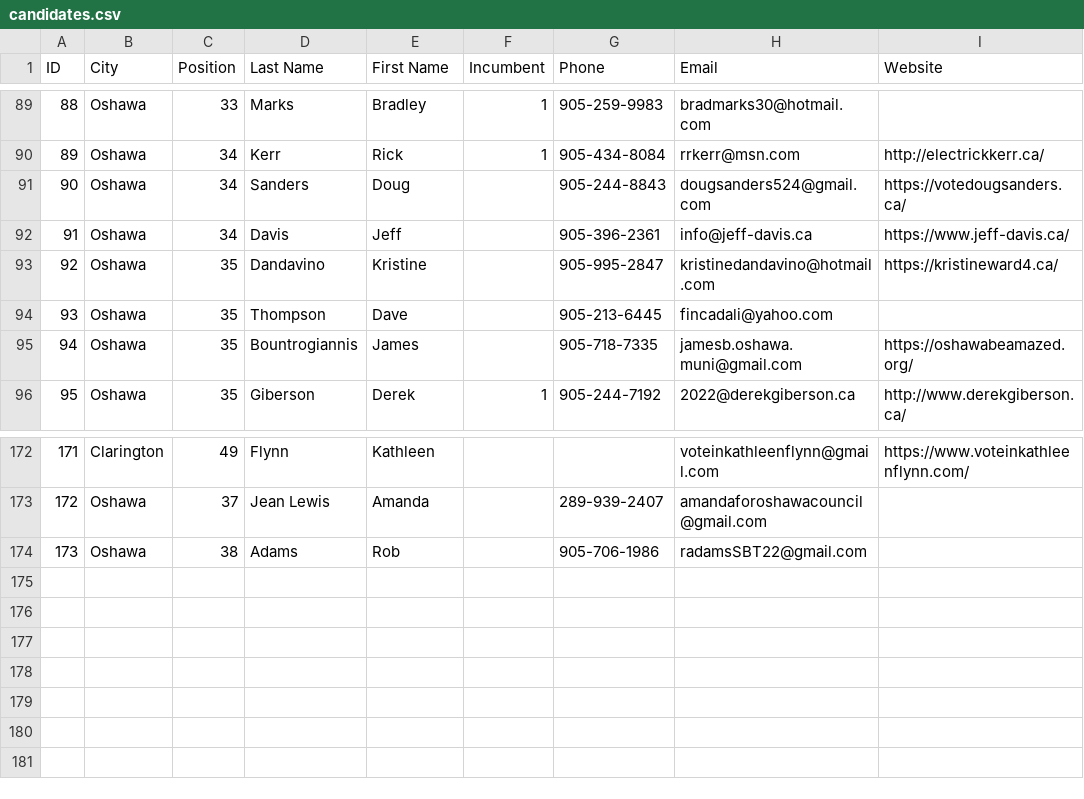
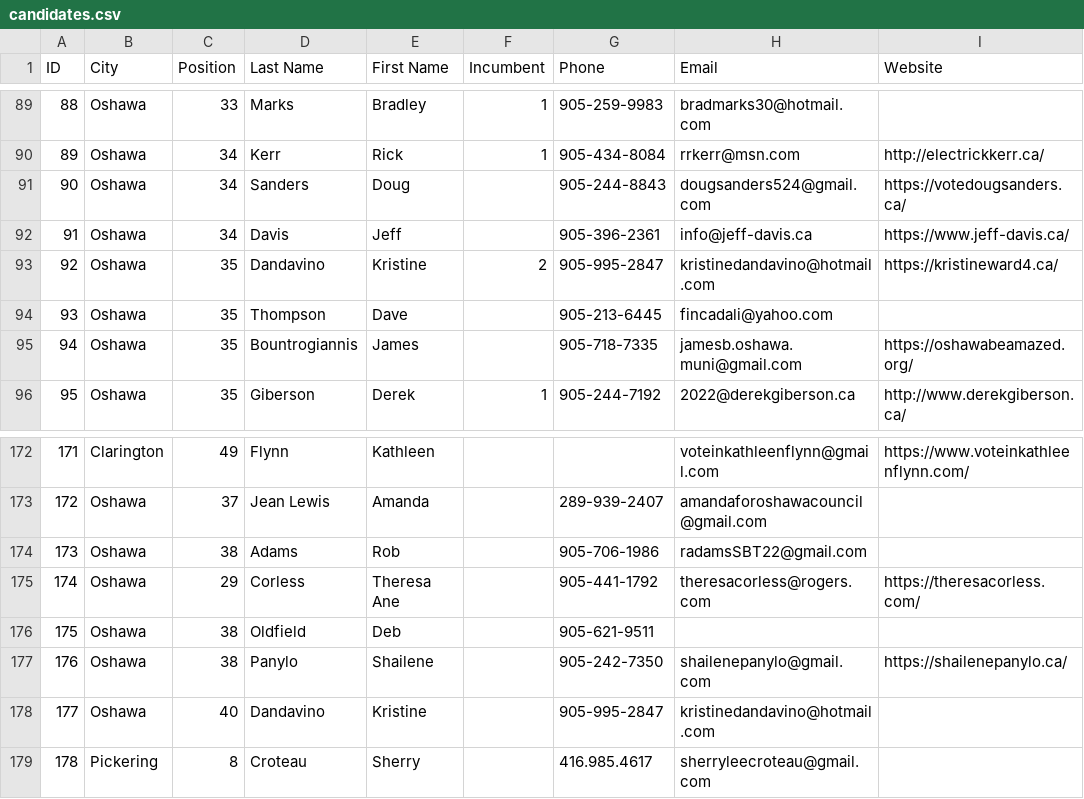
Before and after one commit to liamn74/durhamcandidates, a CSV file: website/candidates.csv, drawn as a sheet; only a part is shown, gaps mark what is left out; the diff names each change by its address in the sheet, - before the commit and + after, or states it on an @@ line.

Commit message:
Added candidates

```diff
--- a/website/candidates.csv
+++ b/website/candidates.csv
-F93 (Incumbent): (empty)
+F93 (Incumbent): 2
+row 175: 174 | Oshawa | 29 | Corless | Theresa Ane |  | 905-441-1792 | theresacorless@rogers.com | https://theresacorless.com/
+row 176: 175 | Oshawa | 38 | Oldfield | Deb |  | 905-621-9511
+row 177: 176 | Oshawa | 38 | Panylo | Shailene |  | 905-242-7350 | shailenepanylo@gmail.com | https://shailenepanylo.ca/
+row 178: 177 | Oshawa | 40 | Dandavino | Kristine |  | 905-995-2847 | kristinedandavino@hotmail.com
+row 179: 178 | Pickering | 8 | Croteau | Sherry |  | 416.985.4617 | sherryleecroteau@gmail.com
```
